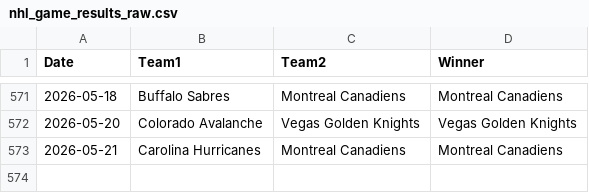
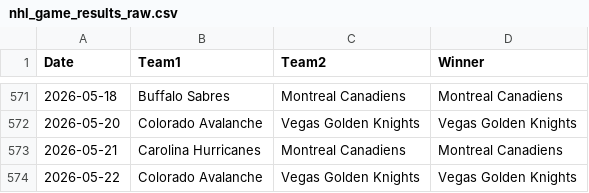
Before and after one commit to AHarper413/bether-website, a CSV file: pipeline/nhl_game_results_raw.csv, drawn as a sheet; only a part is shown, gaps mark what is left out.

```diff
--- a/pipeline/nhl_game_results_raw.csv
+++ b/pipeline/nhl_game_results_raw.csv
@@ -573 +573,2 @@ Date,Team1,Team2,Winner
 2026-05-21,Carolina Hurricanes,Montreal Canadiens,Montreal Canadiens
+2026-05-22,Colorado Avalanche,Vegas Golden Knights,Vegas Golden Knights
```
Also changed, not shown: 1 other file.
